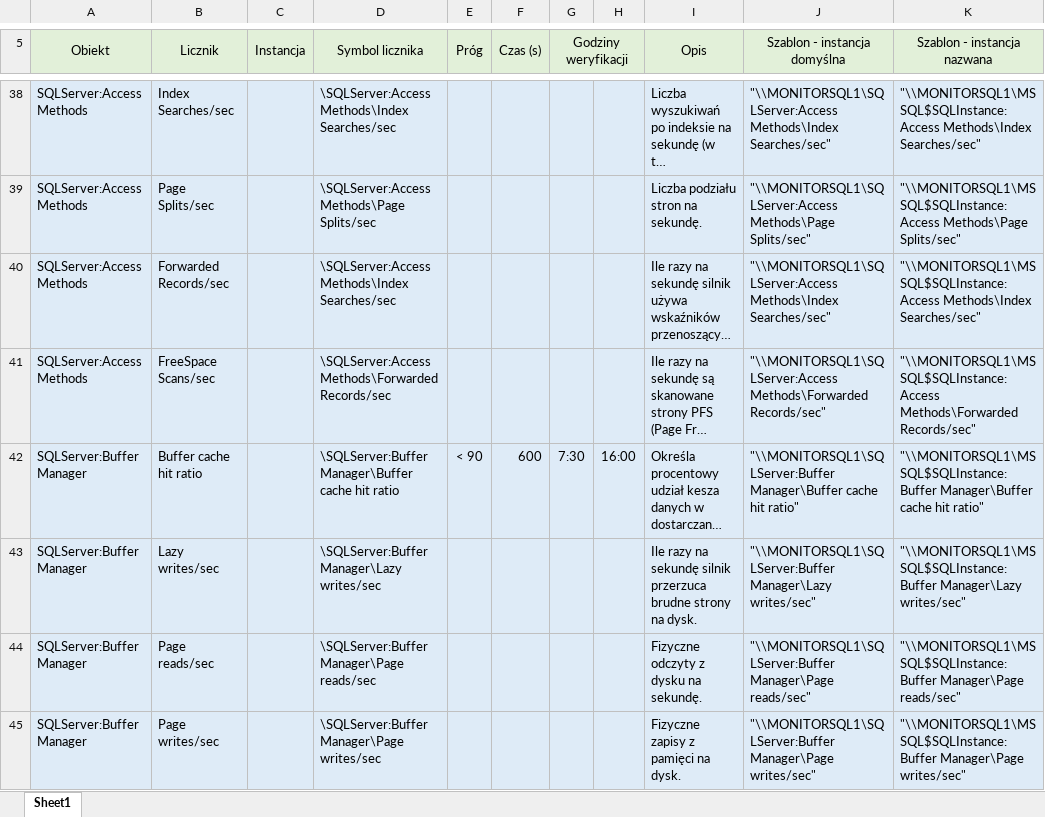
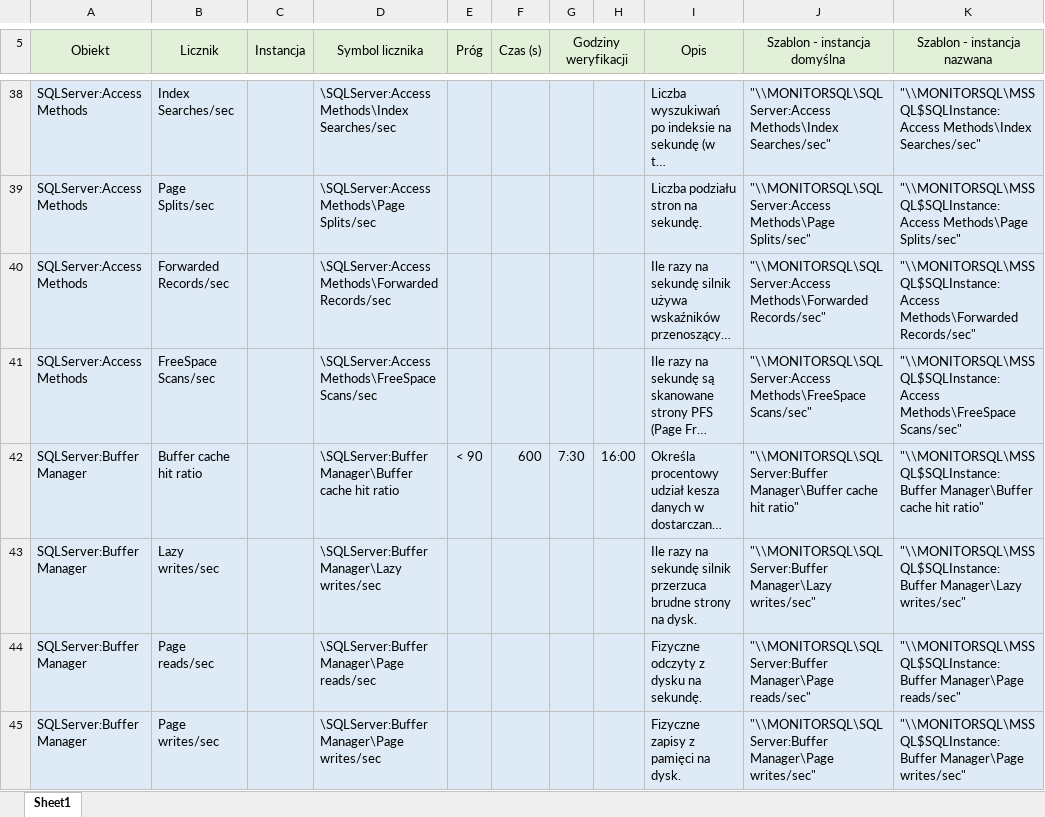
Before and after one commit to SQLauto/MonitoringRepositoryCounters, an Excel workbook: PerformanceCounters.xlsx, sheet Sheet1, drawn as a sheet; only a part is shown, gaps mark what is left out; long unchanged cells end in …; values as stored, in another font and other column widths than the file's, no borders; the diff covers the shown part only; the diff names each change by its address in the sheet, - before the commit and + after, or states it on an @@ line.

```diff
--- a/PerformanceCounters.xlsx (sheet Sheet1)
+++ b/PerformanceCounters.xlsx (sheet Sheet1)
-J38 (Szablon - instancja domyślna): "\\MONITORSQL1\SQLServer:Access Methods\Index Searches/sec"
+J38 (Szablon - instancja domyślna): "\\MONITORSQL\SQLServer:Access Methods\Index Searches/sec"
-K38 (Szablon - instancja nazwana): "\\MONITORSQL1\MSSQL$SQLInstance:Access Methods\Index Searches/sec"
+K38 (Szablon - instancja nazwana): "\\MONITORSQL\MSSQL$SQLInstance:Access Methods\Index Searches/sec"
-J39 (Szablon - instancja domyślna): "\\MONITORSQL1\SQLServer:Access Methods\Page Splits/sec"
+J39 (Szablon - instancja domyślna): "\\MONITORSQL\SQLServer:Access Methods\Page Splits/sec"
-K39 (Szablon - instancja nazwana): "\\MONITORSQL1\MSSQL$SQLInstance:Access Methods\Page Splits/sec"
+K39 (Szablon - instancja nazwana): "\\MONITORSQL\MSSQL$SQLInstance:Access Methods\Page Splits/sec"
-D40 (Symbol licznika): \SQLServer:Access Methods\Index Searches/sec
+D40 (Symbol licznika): \SQLServer:Access Methods\Forwarded Records/sec
-J40 (Szablon - instancja domyślna): "\\MONITORSQL1\SQLServer:Access Methods\Index Searches/sec"
+J40 (Szablon - instancja domyślna): "\\MONITORSQL\SQLServer:Access Methods\Forwarded Records/sec"
-K40 (Szablon - instancja nazwana): "\\MONITORSQL1\MSSQL$SQLInstance:Access Methods\Index Searches/sec"
+K40 (Szablon - instancja nazwana): "\\MONITORSQL\MSSQL$SQLInstance:Access Methods\Forwarded Records/sec"
-D41 (Symbol licznika): \SQLServer:Access Methods\Forwarded Records/sec
+D41 (Symbol licznika): \SQLServer:Access Methods\FreeSpace Scans/sec
-J41 (Szablon - instancja domyślna): "\\MONITORSQL1\SQLServer:Access Methods\Forwarded Records/sec"
+J41 (Szablon - instancja domyślna): "\\MONITORSQL\SQLServer:Access Methods\FreeSpace Scans/sec"
-K41 (Szablon - instancja nazwana): "\\MONITORSQL1\MSSQL$SQLInstance:Access Methods\Forwarded Records/sec"
+K41 (Szablon - instancja nazwana): "\\MONITORSQL\MSSQL$SQLInstance:Access Methods\FreeSpace Scans/sec"
-J42 (Szablon - instancja domyślna): "\\MONITORSQL1\SQLServer:Buffer Manager\Buffer cache…
+J42 (Szablon - instancja domyślna): "\\MONITORSQL\SQLServer:Buffer Manager\Buffer cache…
-K42 (Szablon - instancja nazwana): "\\MONITORSQL1\MSSQL$SQLInstance:Buffer Manager\Buffer cache…
+K42 (Szablon - instancja nazwana): "\\MONITORSQL\MSSQL$SQLInstance:Buffer Manager\Buffer cache…
-J43 (Szablon - instancja domyślna): "\\MONITORSQL1\SQLServer:Buffer Manager\Lazy writes/sec"
+J43 (Szablon - instancja domyślna): "\\MONITORSQL\SQLServer:Buffer Manager\Lazy writes/sec"
-K43 (Szablon - instancja nazwana): "\\MONITORSQL1\MSSQL$SQLInstance:Buffer Manager\Lazy writes/sec"
+K43 (Szablon - instancja nazwana): "\\MONITORSQL\MSSQL$SQLInstance:Buffer Manager\Lazy writes/sec"
-J44 (Szablon - instancja domyślna): "\\MONITORSQL1\SQLServer:Buffer Manager\Page reads/sec"
+J44 (Szablon - instancja domyślna): "\\MONITORSQL\SQLServer:Buffer Manager\Page reads/sec"
-K44 (Szablon - instancja nazwana): "\\MONITORSQL1\MSSQL$SQLInstance:Buffer Manager\Page reads/sec"
+K44 (Szablon - instancja nazwana): "\\MONITORSQL\MSSQL$SQLInstance:Buffer Manager\Page reads/sec"
-J45 (Szablon - instancja domyślna): "\\MONITORSQL1\SQLServer:Buffer Manager\Page writes/sec"
+J45 (Szablon - instancja domyślna): "\\MONITORSQL\SQLServer:Buffer Manager\Page writes/sec"
-K45 (Szablon - instancja nazwana): "\\MONITORSQL1\MSSQL$SQLInstance:Buffer Manager\Page writes/sec"
+K45 (Szablon - instancja nazwana): "\\MONITORSQL\MSSQL$SQLInstance:Buffer Manager\Page writes/sec"
```
Also changed, not shown: 171 edited cells elsewhere in this sheet.
